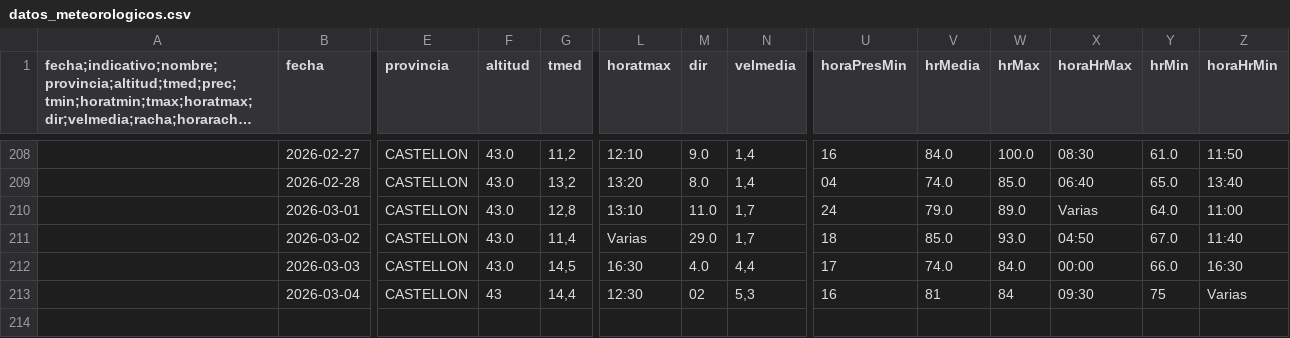
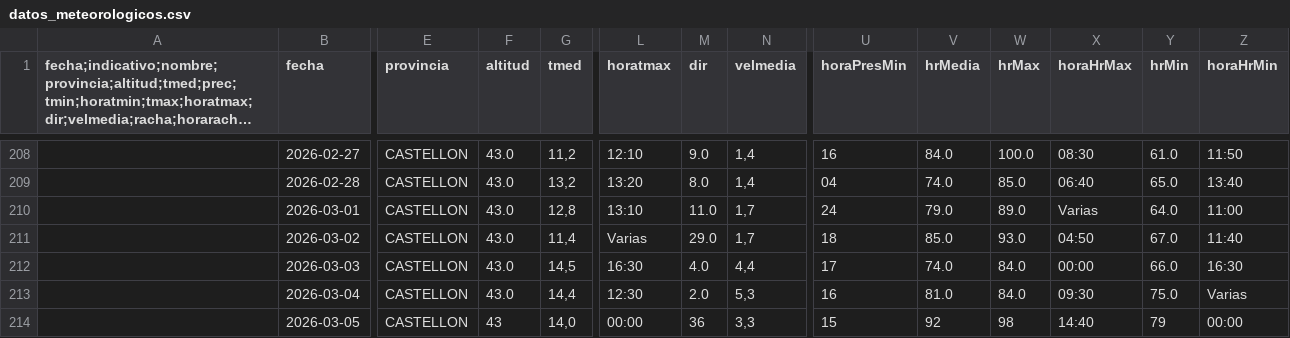
Before and after one commit to AlbertPoloMolina/meteo_information, a CSV file: datos_meteorologicos.csv, drawn as a sheet; only a part is shown, gaps mark what is left out; long unchanged cells end in …; rows hold the shown columns only; the diff names each change by its address in the sheet, - before the commit and + after, or states it on an @@ line.

Commit message:
Update CSV [skip ci]

```diff
--- a/datos_meteorologicos.csv
+++ b/datos_meteorologicos.csv
-F213 (altitud): 43
+F213 (altitud): 43.0
-M213 (dir): 02
+M213 (dir): 2.0
-V213 (hrMedia): 81
+V213 (hrMedia): 81.0
-W213 (hrMax): 84
+W213 (hrMax): 84.0
-Y213 (hrMin): 75
+Y213 (hrMin): 75.0
+row 214:  | 2026-03-05 | CASTELLON | 43 | 14,0 | 00:00 | 36 | 3,3 | 15 | 92 | 98 | 14:40 | 79 | 00:00
```
